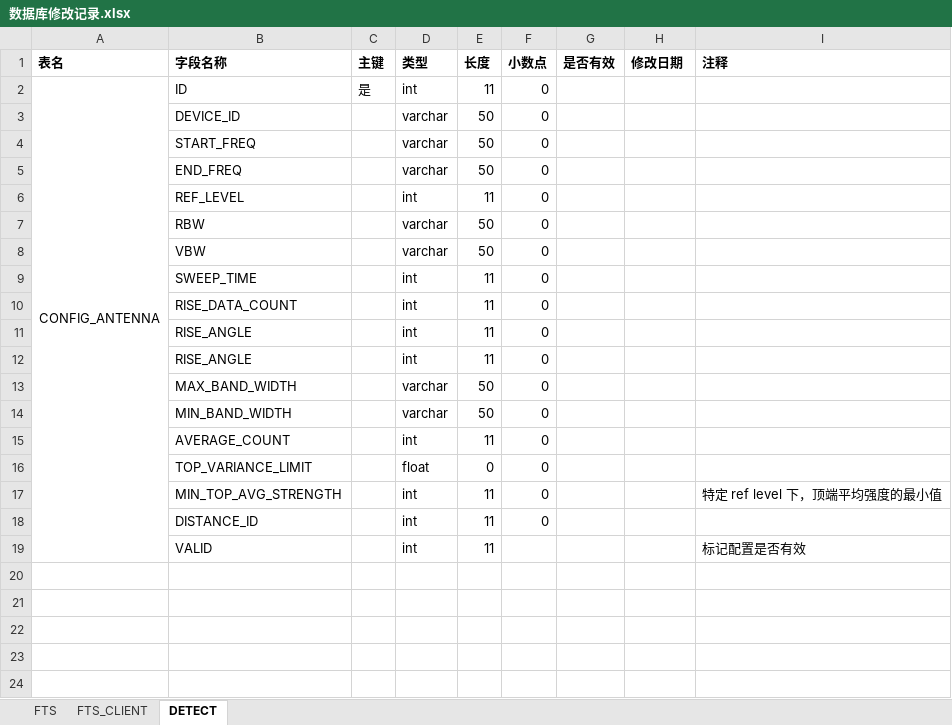
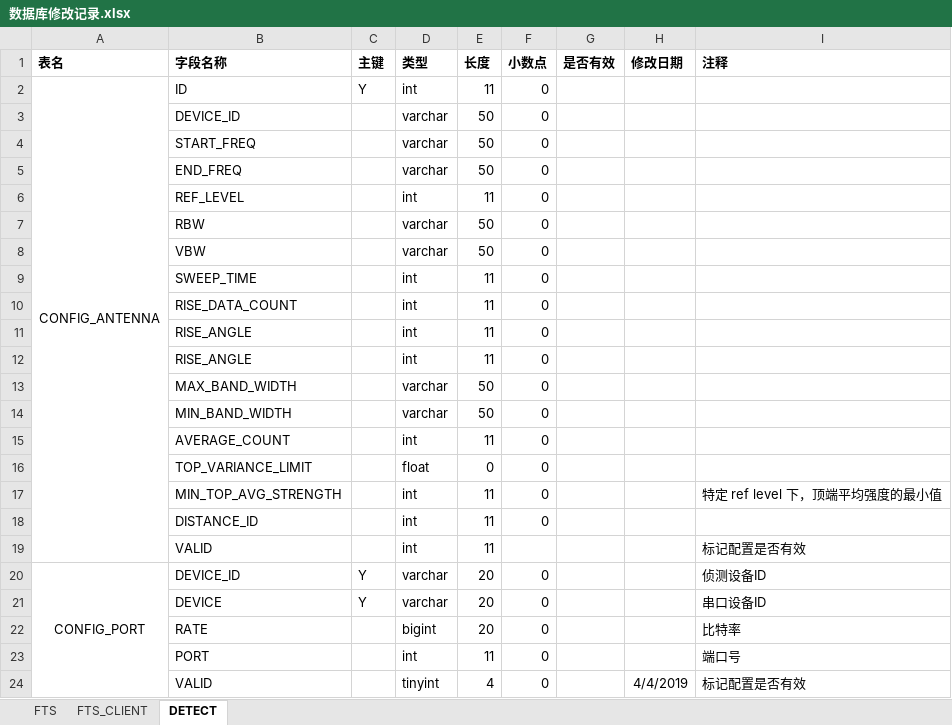
Before and after one commit to zjwlinux/TextFile, an Excel workbook: 数据库修改记录.xlsx, sheet DETECT, drawn as a sheet; values as stored, in another font and other column widths than the file's, no borders; the diff names each change by its address in the sheet, - before the commit and + after, or states it on an @@ line.

```diff
--- a/数据库修改记录.xlsx (sheet DETECT)
+++ b/数据库修改记录.xlsx (sheet DETECT)
-C2 (主键): 是
+C2 (主键): Y
+row 20: CONFIG_PORT | DEVICE_ID | Y | varchar | 20 | 0 |  |  | 侦测设备ID
+row 21:  | DEVICE | Y | varchar | 20 | 0 |  |  | 串口设备ID
+row 22:  | RATE |  | bigint | 20 | 0 |  |  | 比特率
+row 23:  | PORT |  | int | 11 | 0 |  |  | 端口号
+row 24:  | VALID |  | tinyint | 4 | 0 |  | 4/4/2019 | 标记配置是否有效
```
Also changed, not shown: 报销清单.xlsx.
